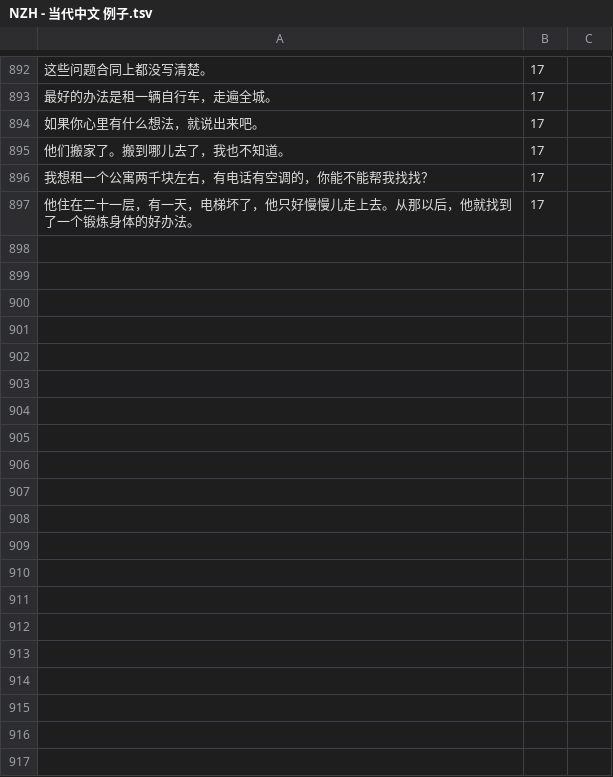
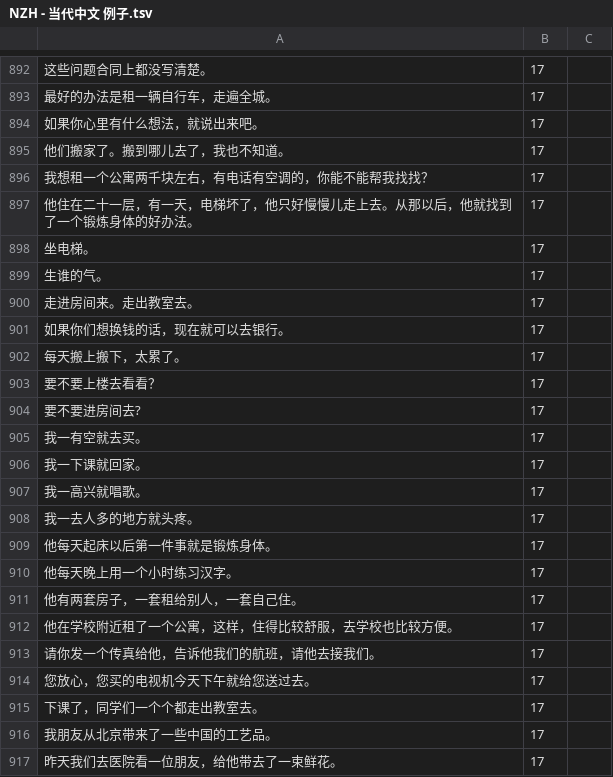
Before and after one commit to jdwebdev/chinois, a TSV file: tsv/NZH - 当代中文 例子.tsv, drawn as a sheet; only a part is shown, gaps mark what is left out; the diff covers the shown part only; the diff names each change by its address in the sheet, - before the commit and + after, or states it on an @@ line.

```diff
--- a/tsv/NZH - 当代中文 例子.tsv
+++ b/tsv/NZH - 当代中文 例子.tsv
+row 898: 坐电梯。 | 17
+row 899: 生谁的气。 | 17
+row 900: 走进房间来。走出教室去。 | 17
+row 901: 如果你们想换钱的话，现在就可以去银行。 | 17
+row 902: 每天搬上搬下，太累了。 | 17
+row 903: 要不要上楼去看看？ | 17
+row 904: 要不要进房间去? | 17
+row 905: 我一有空就去买。 | 17
+row 906: 我一下课就回家。 | 17
+row 907: 我一高兴就唱歌。 | 17
+row 908: 我一去人多的地方就头疼。 | 17
+row 909: 他每天起床以后第一件事就是锻炼身体。 | 17
+row 910: 他每天晚上用一个小时练习汉字。 | 17
+row 911: 他有两套房子，一套租给别人，一套自己住。 | 17
+row 912: 他在学校附近租了一个公寓，这样，住得比较舒服，去学校也比较方便。 | 17
+row 913: 请你发一个传真给他，告诉他我们的航班，请他去接我们。 | 17
+row 914: 您放心，您买的电视机今天下午就给您送过去。 | 17
+row 915: 下课了，同学们一个个都走出教室去。 | 17
+row 916: 我朋友从北京带来了一些中国的工艺品。 | 17
+row 917: 昨天我们去医院看一位朋友，给他带去了一束鲜花。 | 17
```
Also changed, not shown: 10 added rows elsewhere in this file, tsv/NZH - 当代中文 课本.tsv.
